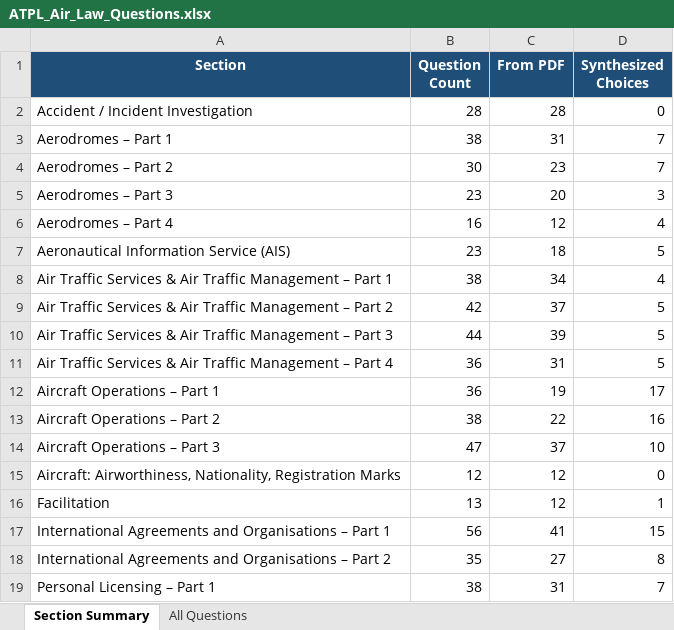
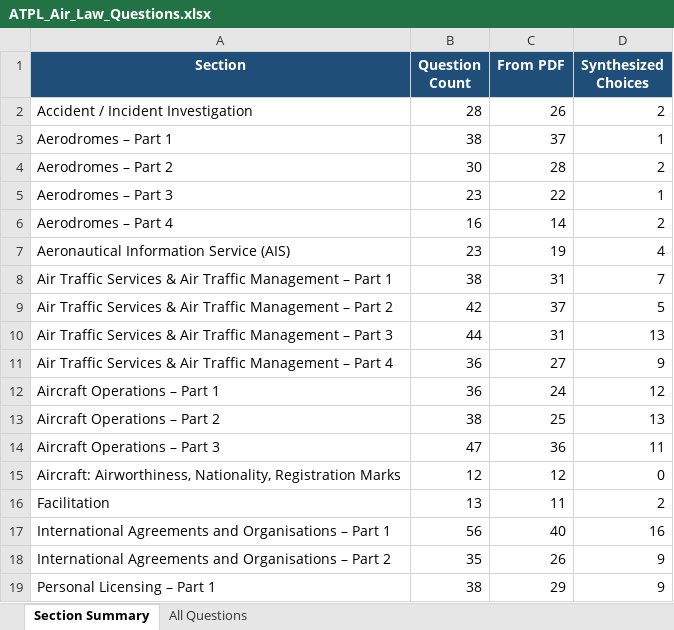
Before and after one commit to bunny-slayer/atplwebquiz, an Excel workbook: ATPL_Air_Law_Questions.xlsx, sheet Section Summary, drawn as a sheet; only a part is shown; values as stored, in another font and other column widths than the file's, no borders; the diff covers the shown part only; the diff names each change by its address in the sheet, - before the commit and + after, or states it on an @@ line.

```diff
--- a/ATPL_Air_Law_Questions.xlsx (sheet Section Summary)
+++ b/ATPL_Air_Law_Questions.xlsx (sheet Section Summary)
-C2 (From PDF): 28
+C2 (From PDF): 26
-D2 (Synthesized Choices): 0
+D2 (Synthesized Choices): 2
-C3 (From PDF): 31
+C3 (From PDF): 37
-D3 (Synthesized Choices): 7
+D3 (Synthesized Choices): 1
-C4 (From PDF): 23
+C4 (From PDF): 28
-D4 (Synthesized Choices): 7
+D4 (Synthesized Choices): 2
-C5 (From PDF): 20
+C5 (From PDF): 22
-D5 (Synthesized Choices): 3
+D5 (Synthesized Choices): 1
-C6 (From PDF): 12
+C6 (From PDF): 14
-D6 (Synthesized Choices): 4
+D6 (Synthesized Choices): 2
-C7 (From PDF): 18
+C7 (From PDF): 19
-D7 (Synthesized Choices): 5
+D7 (Synthesized Choices): 4
-C8 (From PDF): 34
+C8 (From PDF): 31
-D8 (Synthesized Choices): 4
+D8 (Synthesized Choices): 7
-C10 (From PDF): 39
+C10 (From PDF): 31
-D10 (Synthesized Choices): 5
+D10 (Synthesized Choices): 13
-C11 (From PDF): 31
+C11 (From PDF): 27
-D11 (Synthesized Choices): 5
+D11 (Synthesized Choices): 9
-C12 (From PDF): 19
+C12 (From PDF): 24
-D12 (Synthesized Choices): 17
+D12 (Synthesized Choices): 12
-C13 (From PDF): 22
+C13 (From PDF): 25
-D13 (Synthesized Choices): 16
+D13 (Synthesized Choices): 13
-C14 (From PDF): 37
+C14 (From PDF): 36
-D14 (Synthesized Choices): 10
+D14 (Synthesized Choices): 11
-C16 (From PDF): 12
+C16 (From PDF): 11
-D16 (Synthesized Choices): 1
+D16 (Synthesized Choices): 2
-C17 (From PDF): 41
+C17 (From PDF): 40
-D17 (Synthesized Choices): 15
+D17 (Synthesized Choices): 16
-C18 (From PDF): 27
+C18 (From PDF): 26
-D18 (Synthesized Choices): 8
+D18 (Synthesized Choices): 9
-C19 (From PDF): 31
+C19 (From PDF): 29
-D19 (Synthesized Choices): 7
+D19 (Synthesized Choices): 9
```
Also changed, not shown: 10 edited cells elsewhere in this sheet, sheet All Questions, 1 other file.
